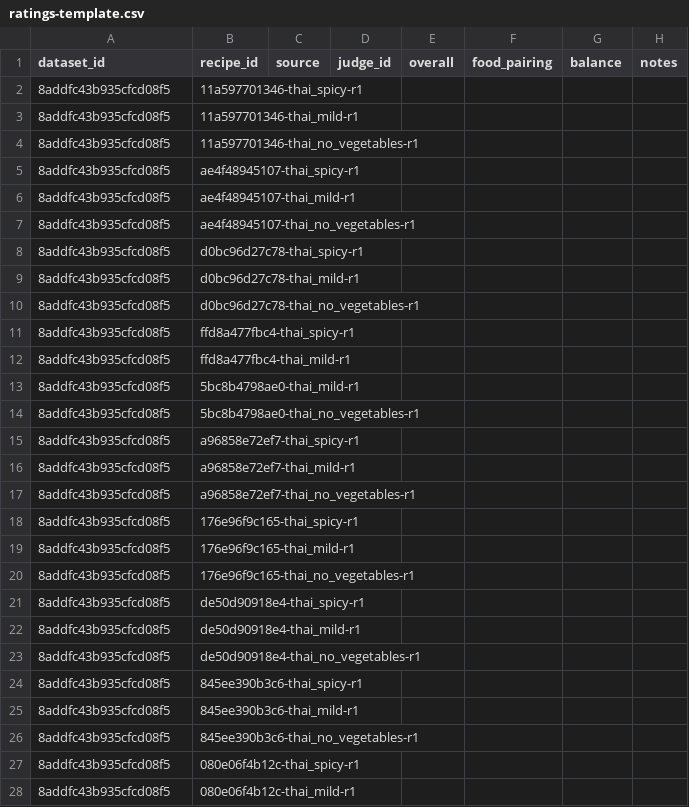
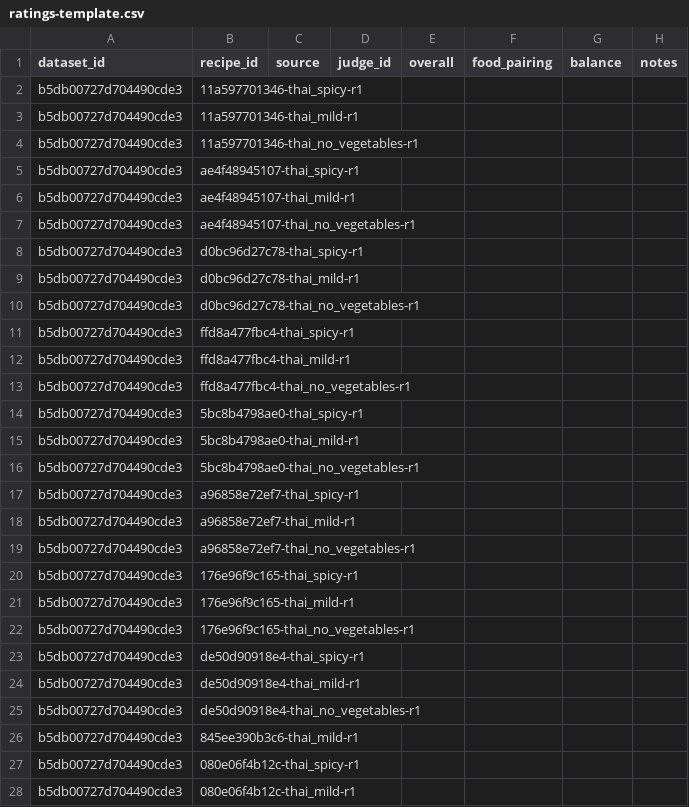
Before and after one commit to srakrn/hdl-dm, a CSV file: web/data/ratings-template.csv, drawn as a sheet; only a part is shown; the diff covers the shown part only.

Commit message:
Regenerate recipes at 0.7 and calibrate zero-star judging rubric

```diff
--- a/web/data/ratings-template.csv
+++ b/web/data/ratings-template.csv
@@ -1,28 +1,28 @@
 dataset_id,recipe_id,source,judge_id,overall,food_pairing,balance,notes
-8addfc43b935cfcd08f5,11a597701346-thai_spicy-r1,,,,,,
-8addfc43b935cfcd08f5,11a597701346-thai_mild-r1,,,,,,
-8addfc43b935cfcd08f5,11a597701346-thai_no_vegetables-r1,,,,,,
-8addfc43b935cfcd08f5,ae4f48945107-thai_spicy-r1,,,,,,
-8addfc43b935cfcd08f5,ae4f48945107-thai_mild-r1,,,,,,
-8addfc43b935cfcd08f5,ae4f48945107-thai_no_vegetables-r1,,,,,,
-8addfc43b935cfcd08f5,d0bc96d27c78-thai_spicy-r1,,,,,,
-8addfc43b935cfcd08f5,d0bc96d27c78-thai_mild-r1,,,,,,
-8addfc43b935cfcd08f5,d0bc96d27c78-thai_no_vegetables-r1,,,,,,
-8addfc43b935cfcd08f5,ffd8a477fbc4-thai_spicy-r1,,,,,,
-8addfc43b935cfcd08f5,ffd8a477fbc4-thai_mild-r1,,,,,,
-8addfc43b935cfcd08f5,5bc8b4798ae0-thai_mild-r1,,,,,,
-8addfc43b935cfcd08f5,5bc8b4798ae0-thai_no_vegetables-r1,,,,,,
-8addfc43b935cfcd08f5,a96858e72ef7-thai_spicy-r1,,,,,,
-8addfc43b935cfcd08f5,a96858e72ef7-thai_mild-r1,,,,,,
-8addfc43b935cfcd08f5,a96858e72ef7-thai_no_vegetables-r1,,,,,,
-8addfc43b935cfcd08f5,176e96f9c165-thai_spicy-r1,,,,,,
-8addfc43b935cfcd08f5,176e96f9c165-thai_mild-r1,,,,,,
-8addfc43b935cfcd08f5,176e96f9c165-thai_no_vegetables-r1,,,,,,
-8addfc43b935cfcd08f5,de50d90918e4-thai_spicy-r1,,,,,,
-8addfc43b935cfcd08f5,de50d90918e4-thai_mild-r1,,,,,,
-8addfc43b935cfcd08f5,de50d90918e4-thai_no_vegetables-r1,,,,,,
-8addfc43b935cfcd08f5,845ee390b3c6-thai_spicy-r1,,,,,,
-8addfc43b935cfcd08f5,845ee390b3c6-thai_mild-r1,,,,,,
-8addfc43b935cfcd08f5,845ee390b3c6-thai_no_vegetables-r1,,,,,,
-8addfc43b935cfcd08f5,080e06f4b12c-thai_spicy-r1,,,,,,
-8addfc43b935cfcd08f5,080e06f4b12c-thai_mild-r1,,,,,,
+b5db00727d704490cde3,11a597701346-thai_spicy-r1,,,,,,
+b5db00727d704490cde3,11a597701346-thai_mild-r1,,,,,,
+b5db00727d704490cde3,11a597701346-thai_no_vegetables-r1,,,,,,
+b5db00727d704490cde3,ae4f48945107-thai_spicy-r1,,,,,,
+b5db00727d704490cde3,ae4f48945107-thai_mild-r1,,,,,,
+b5db00727d704490cde3,ae4f48945107-thai_no_vegetables-r1,,,,,,
+b5db00727d704490cde3,d0bc96d27c78-thai_spicy-r1,,,,,,
+b5db00727d704490cde3,d0bc96d27c78-thai_mild-r1,,,,,,
+b5db00727d704490cde3,d0bc96d27c78-thai_no_vegetables-r1,,,,,,
+b5db00727d704490cde3,ffd8a477fbc4-thai_spicy-r1,,,,,,
+b5db00727d704490cde3,ffd8a477fbc4-thai_mild-r1,,,,,,
+b5db00727d704490cde3,ffd8a477fbc4-thai_no_vegetables-r1,,,,,,
+b5db00727d704490cde3,5bc8b4798ae0-thai_spicy-r1,,,,,,
+b5db00727d704490cde3,5bc8b4798ae0-thai_mild-r1,,,,,,
+b5db00727d704490cde3,5bc8b4798ae0-thai_no_vegetables-r1,,,,,,
+b5db00727d704490cde3,a96858e72ef7-thai_spicy-r1,,,,,,
+b5db00727d704490cde3,a96858e72ef7-thai_mild-r1,,,,,,
+b5db00727d704490cde3,a96858e72ef7-thai_no_vegetables-r1,,,,,,
+b5db00727d704490cde3,176e96f9c165-thai_spicy-r1,,,,,,
+b5db00727d704490cde3,176e96f9c165-thai_mild-r1,,,,,,
+b5db00727d704490cde3,176e96f9c165-thai_no_vegetables-r1,,,,,,
+b5db00727d704490cde3,de50d90918e4-thai_spicy-r1,,,,,,
+b5db00727d704490cde3,de50d90918e4-thai_mild-r1,,,,,,
+b5db00727d704490cde3,de50d90918e4-thai_no_vegetables-r1,,,,,,
+b5db00727d704490cde3,845ee390b3c6-thai_mild-r1,,,,,,
+b5db00727d704490cde3,080e06f4b12c-thai_spicy-r1,,,,,,
+b5db00727d704490cde3,080e06f4b12c-thai_mild-r1,,,,,,
```
Also changed, not shown: 10 edited cells elsewhere in this file, 12 other files.
